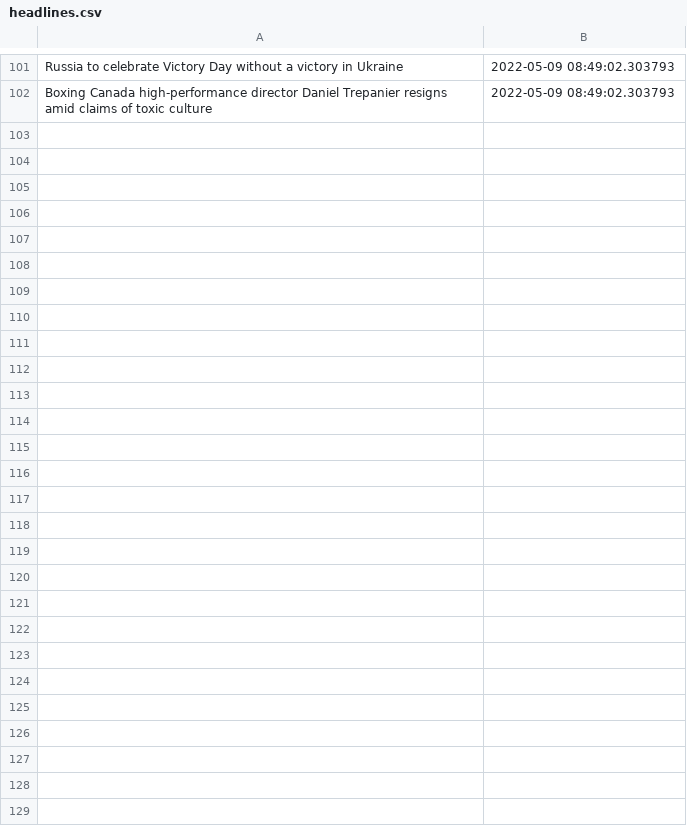
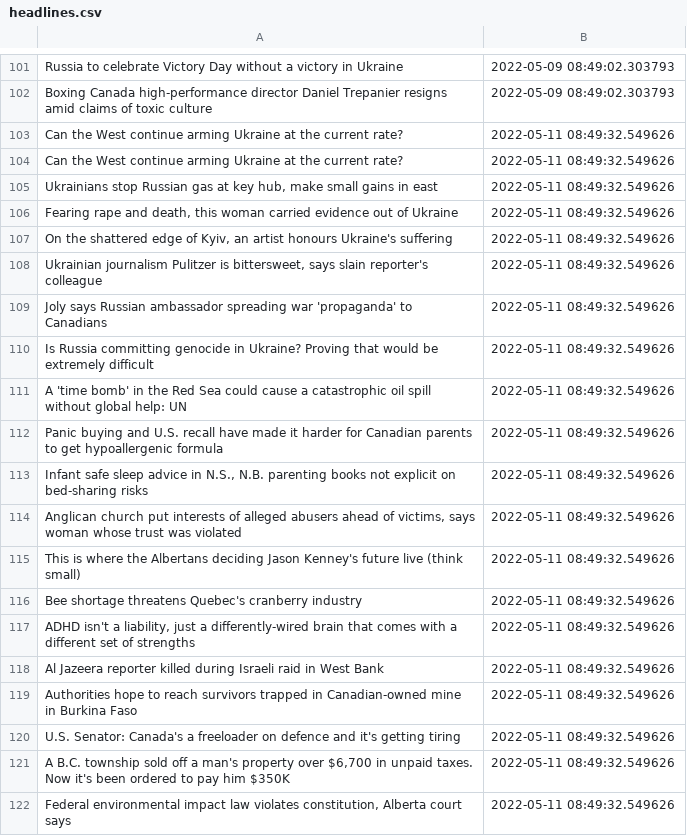
Before and after one commit to dexmcmillan/cbc-homepage-screenshots, a CSV file: data/headlines.csv, drawn as a sheet; only a part is shown, gaps mark what is left out; the diff covers the shown part only; the diff names each change by its address in the sheet, - before the commit and + after, or states it on an @@ line.

```diff
--- a/data/headlines.csv
+++ b/data/headlines.csv
+row 103: Can the West continue arming Ukraine at the current rate? | 2022-05-11 08:49:32.549626
+row 104: Can the West continue arming Ukraine at the current rate? | 2022-05-11 08:49:32.549626
+row 105: Ukrainians stop Russian gas at key hub, make small gains in east | 2022-05-11 08:49:32.549626
+row 106: Fearing rape and death, this woman carried evidence out of Ukraine | 2022-05-11 08:49:32.549626
+row 107: On the shattered edge of Kyiv, an artist honours Ukraine's suffering | 2022-05-11 08:49:32.549626
+row 108: Ukrainian journalism Pulitzer is bittersweet, says slain reporter's colleague | 2022-05-11 08:49:32.549626
+row 109: Joly says Russian ambassador spreading war 'propaganda' to Canadians | 2022-05-11 08:49:32.549626
+row 110: Is Russia committing genocide in Ukraine? Proving that would be extremely difficult | 2022-05-11 08:49:32.549626
+row 111: A 'time bomb' in the Red Sea could cause a catastrophic oil spill without global help: UN | 2022-05-11 08:49:32.549626
+row 112: Panic buying and U.S. recall have made it harder for Canadian parents to get hypoallergenic formula | 2022-05-11 08:49:32.549626
+row 113: Infant safe sleep advice in N.S., N.B. parenting books not explicit on bed-sharing risks | 2022-05-11 08:49:32.549626
+row 114: Anglican church put interests of alleged abusers ahead of victims, says woman whose trust was violated | 2022-05-11 08:49:32.549626
+row 115: This is where the Albertans deciding Jason Kenney's future live (think small) | 2022-05-11 08:49:32.549626
+row 116: Bee shortage threatens Quebec's cranberry industry | 2022-05-11 08:49:32.549626
+row 117: ADHD isn't a liability, just a differently-wired brain that comes with a different set of strengths | 2022-05-11 08:49:32.549626
+row 118: Al Jazeera reporter killed during Israeli raid in West Bank | 2022-05-11 08:49:32.549626
+row 119: Authorities hope to reach survivors trapped in Canadian-owned mine in Burkina Faso | 2022-05-11 08:49:32.549626
+row 120: U.S. Senator: Canada's a freeloader on defence and it's getting tiring | 2022-05-11 08:49:32.549626
+row 121: A B.C. township sold off a man's property over $6,700 in unpaid taxes. Now it's been ordered to pay him $350K | 2022-05-11 08:49:32.549626
+row 122: Federal environmental impact law violates constitution, Alberta court says | 2022-05-11 08:49:32.549626
```
Also changed, not shown: 16 added rows elsewhere in this file, 2 other files.
